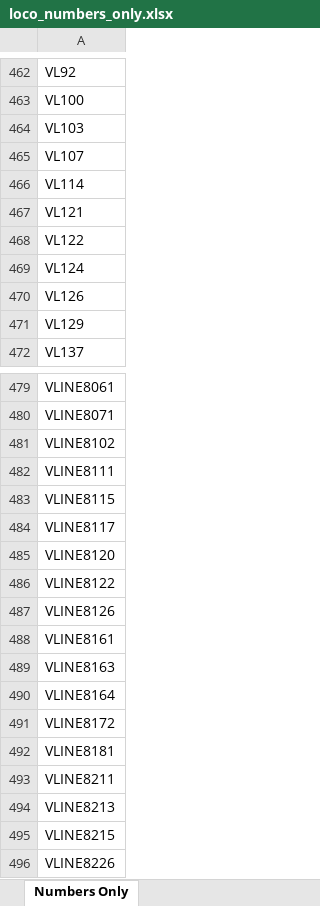
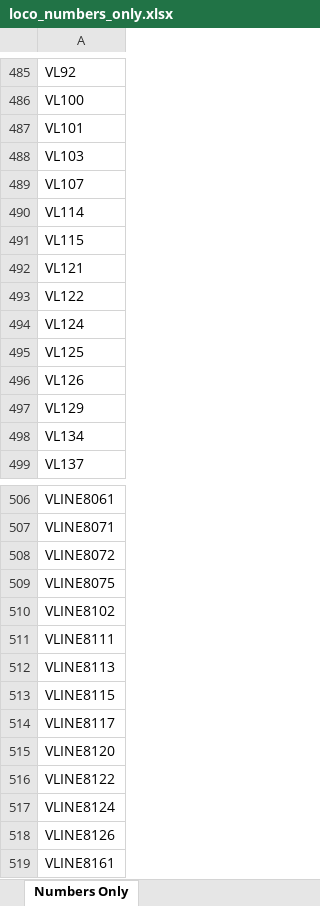
Before and after one commit to grahame21/railops-backend, an Excel workbook: static/downloads/loco_numbers_only.xlsx, sheet Numbers Only, drawn as a sheet; only a part is shown, gaps mark what is left out; the shorter side is filled out with more unchanged rows; values as stored, in another font and other column widths than the file's, no borders; the diff covers the shown part only; the diff names each change by its address in the sheet, - before the commit and + after, or states it on an @@ line.

```diff
--- a/static/downloads/loco_numbers_only.xlsx (sheet Numbers Only)
+++ b/static/downloads/loco_numbers_only.xlsx (sheet Numbers Only)
+row 487: VL101
+row 491: VL115
+row 495: VL125
+row 498: VL134
+row 508: VLINE8072
+row 509: VLINE8075
+row 512: VLINE8113
+row 517: VLINE8124
```
Also changed, not shown: 30 added rows elsewhere in this sheet, static/downloads/loco_database.xlsx, 8 other files.
